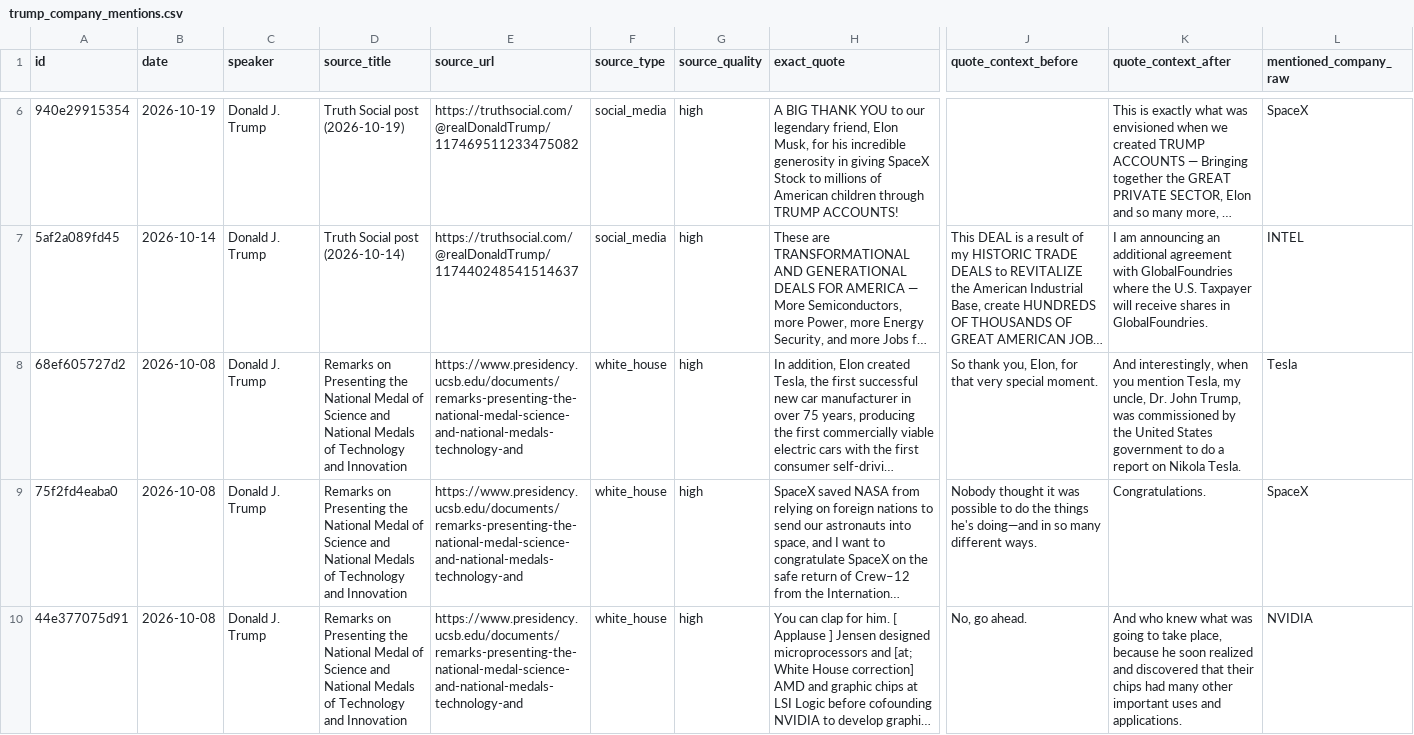
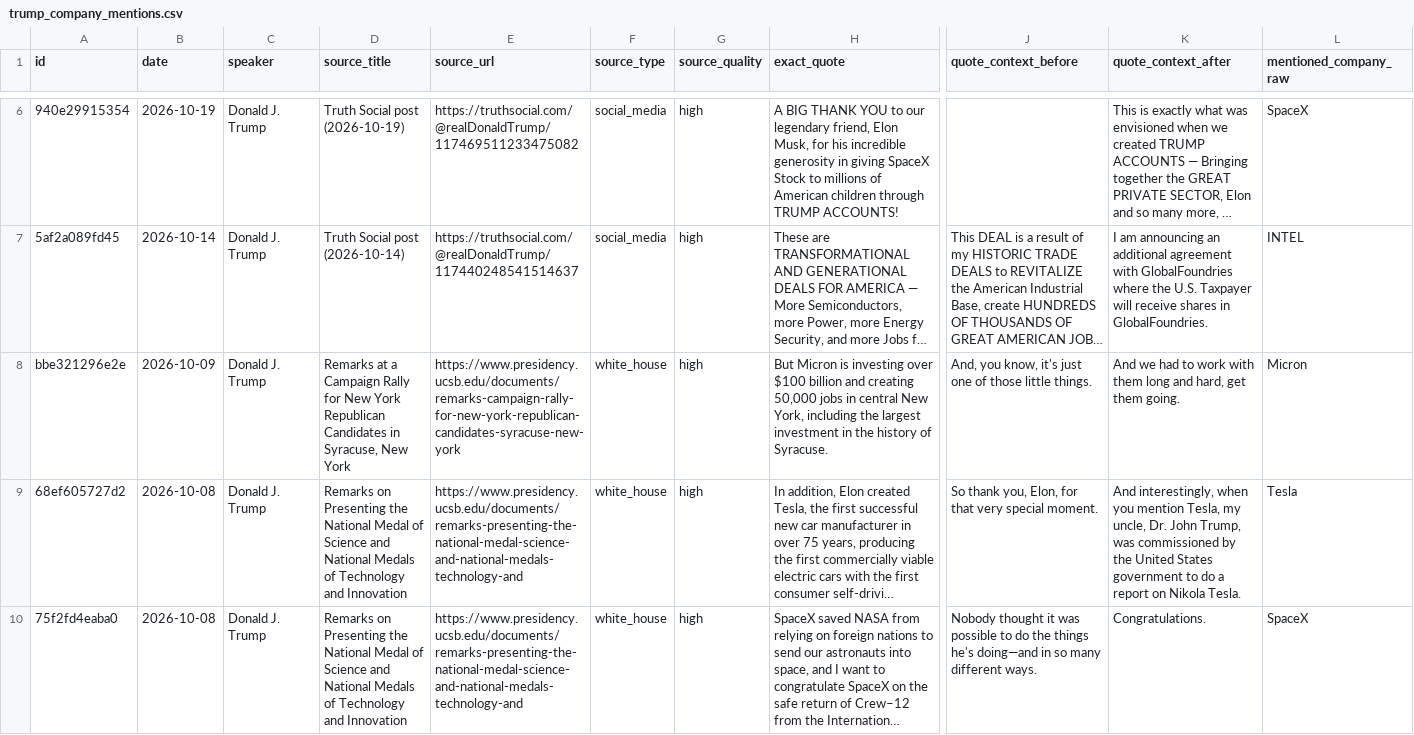
Before and after one commit to anthonyboone/trump-company-tracker, a CSV file: outputs/trump_company_mentions.csv, drawn as a sheet; only a part is shown, gaps mark what is left out; the shorter side is filled out with more unchanged rows; long unchanged cells end in …; rows hold the shown columns only; the diff names each change by its address in the sheet, - before the commit and + after, or states it on an @@ line.

```diff
--- a/outputs/trump_company_mentions.csv
+++ b/outputs/trump_company_mentions.csv
+row 8: bbe321296e2e | 2026-10-09 | Donald J. Trump | Remarks at a Campaign Rally for New York Republican Candidates in Syracuse, New York | https://www.presidency.ucsb.edu/documents/remarks-campaign-rally-for-new-york-republican-candidates-syracuse-new-york | white_house | high | But Micron is investing over $100 billion and creating 50,000 jobs in central New York, including the largest investment in the history of Syracuse. | And, you know, it's just one of those little things. | And we had to work with them long and hard, get them going. | Micron
```
Also changed, not shown: 4 other files.
